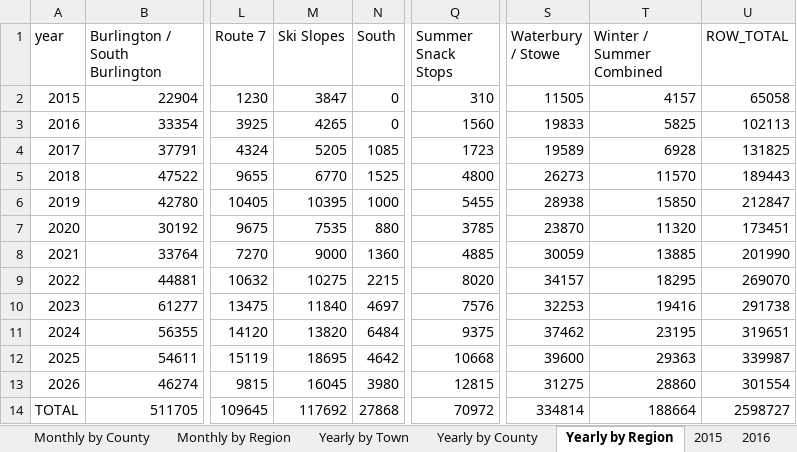
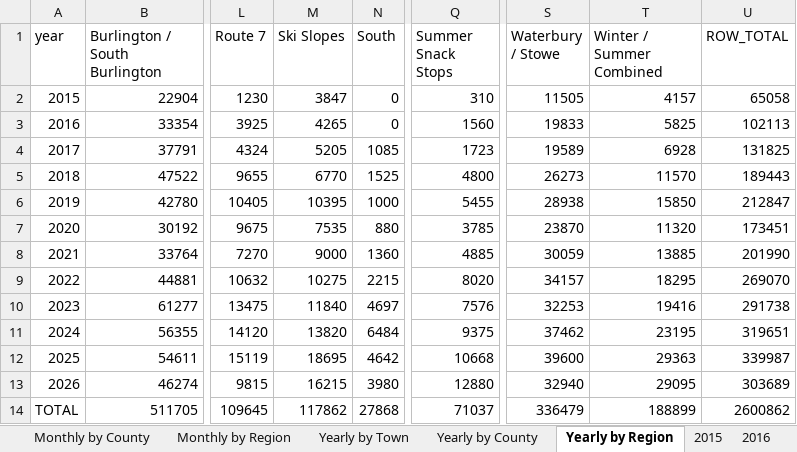
Before and after one commit to burnssargent-eng/blackbear_dashboard, an Excel workbook: oil_collection_report.xlsx, sheet Yearly by Region, drawn as a sheet; only a part is shown, gaps mark what is left out; values as stored, in another font and other column widths than the file's, no borders; the diff names each change by its address in the sheet, - before the commit and + after, or states it on an @@ line.

```diff
--- a/oil_collection_report.xlsx (sheet Yearly by Region)
+++ b/oil_collection_report.xlsx (sheet Yearly by Region)
-M13 (Ski Slopes): 16045
+M13 (Ski Slopes): 16215
-Q13 (Summer Snack Stops): 12815
+Q13 (Summer Snack Stops): 12880
-S13 (Waterbury / Stowe): 31275
+S13 (Waterbury / Stowe): 32940
-T13 (Winter / Summer Combined): 28860
+T13 (Winter / Summer Combined): 29095
-U13 (ROW_TOTAL): 301554
+U13 (ROW_TOTAL): 303689
-M14 (Ski Slopes): 117692
+M14 (Ski Slopes): 117862
-Q14 (Summer Snack Stops): 70972
+Q14 (Summer Snack Stops): 71037
-S14 (Waterbury / Stowe): 334814
+S14 (Waterbury / Stowe): 336479
-T14 (Winter / Summer Combined): 188664
+T14 (Winter / Summer Combined): 188899
-U14 (ROW_TOTAL): 2598727
+U14 (ROW_TOTAL): 2600862
```
Also changed, not shown: sheet 2026, sheet Monthly by Region, sheet Yearly by County, sheet Waterbury - Stowe, sheet Yearly by Town, sheet Monthly by County, 4 more sheets, 8 other files.
